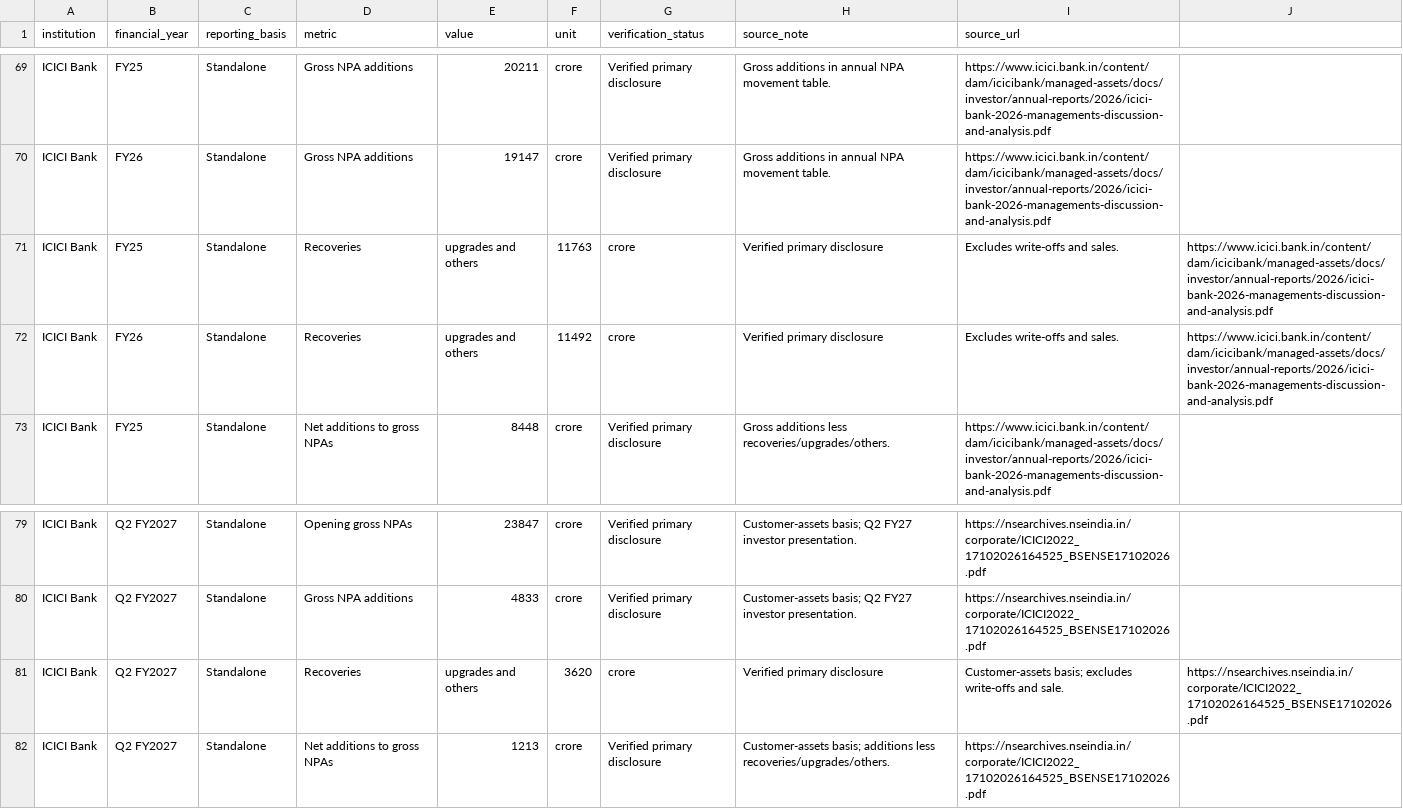
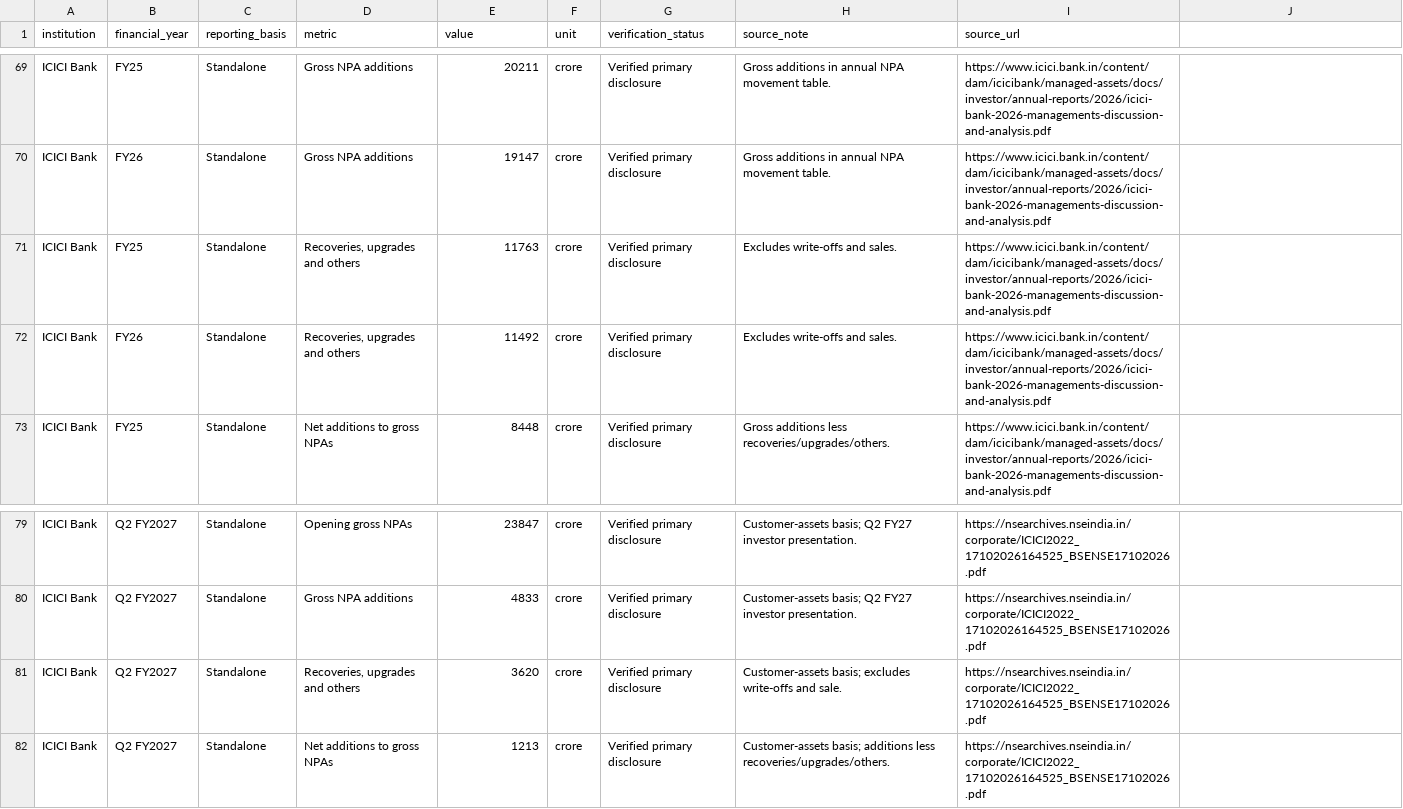
Before and after one commit to chet27g-hub/FRA-Credit-Risk-Analysis, a CSV file: data/historical_credit_risk_working.csv, drawn as a sheet; only a part is shown, gaps mark what is left out.

Commit message:
Quote comma-containing NPA metric labels to preserve CSV schema

```diff
--- a/data/historical_credit_risk_working.csv
+++ b/data/historical_credit_risk_working.csv
@@ -70,4 +70,4 @@ ICICI Bank,FY25,Standalone,Gross NPA additions,20211,crore,Verified primary disc
 ICICI Bank,FY26,Standalone,Gross NPA additions,19147,crore,Verified primary disclosure,Gross additions in annual NPA movement table.,https://www.icici.bank.in/content/dam/icicibank/managed-assets/docs/investor/annual-reports/2026/icici-bank-2026-managements-discussion-and-analysis.pdf
-ICICI Bank,FY25,Standalone,Recoveries, upgrades and others,11763,crore,Verified primary disclosure,Excludes write-offs and sales.,https://www.icici.bank.in/content/dam/icicibank/managed-assets/docs/investor/annual-reports/2026/icici-bank-2026-managements-discussion-and-analysis.pdf
-ICICI Bank,FY26,Standalone,Recoveries, upgrades and others,11492,crore,Verified primary disclosure,Excludes write-offs and sales.,https://www.icici.bank.in/content/dam/icicibank/managed-assets/docs/investor/annual-reports/2026/icici-bank-2026-managements-discussion-and-analysis.pdf
+ICICI Bank,FY25,Standalone,"Recoveries, upgrades and others",11763,crore,Verified primary disclosure,Excludes write-offs and sales.,https://www.icici.bank.in/content/dam/icicibank/managed-assets/docs/investor/annual-reports/2026/icici-bank-2026-managements-discussion-and-analysis.pdf
+ICICI Bank,FY26,Standalone,"Recoveries, upgrades and others",11492,crore,Verified primary disclosure,Excludes write-offs and sales.,https://www.icici.bank.in/content/dam/icicibank/managed-assets/docs/investor/annual-reports/2026/icici-bank-2026-managements-discussion-and-analysis.pdf
 ICICI Bank,FY25,Standalone,Net additions to gross NPAs,8448,crore,Verified primary disclosure,Gross additions less recoveries/upgrades/others.,https://www.icici.bank.in/content/dam/icicibank/managed-assets/docs/investor/annual-reports/2026/icici-bank-2026-managements-discussion-and-analysis.pdf
@@ -80,3 +80,3 @@ ICICI Bank,Q2 FY2027,Standalone,Opening gross NPAs,23847,crore,Verified primary
 ICICI Bank,Q2 FY2027,Standalone,Gross NPA additions,4833,crore,Verified primary disclosure,Customer-assets basis; Q2 FY27 investor presentation.,https://nsearchives.nseindia.in/corporate/ICICI2022_17102026164525_BSENSE17102026.pdf
-ICICI Bank,Q2 FY2027,Standalone,Recoveries, upgrades and others,3620,crore,Verified primary disclosure,Customer-assets basis; excludes write-offs and sale.,https://nsearchives.nseindia.in/corporate/ICICI2022_17102026164525_BSENSE17102026.pdf
+ICICI Bank,Q2 FY2027,Standalone,"Recoveries, upgrades and others",3620,crore,Verified primary disclosure,Customer-assets basis; excludes write-offs and sale.,https://nsearchives.nseindia.in/corporate/ICICI2022_17102026164525_BSENSE17102026.pdf
 ICICI Bank,Q2 FY2027,Standalone,Net additions to gross NPAs,1213,crore,Verified primary disclosure,Customer-assets basis; additions less recoveries/upgrades/others.,https://nsearchives.nseindia.in/corporate/ICICI2022_17102026164525_BSENSE17102026.pdf
```
